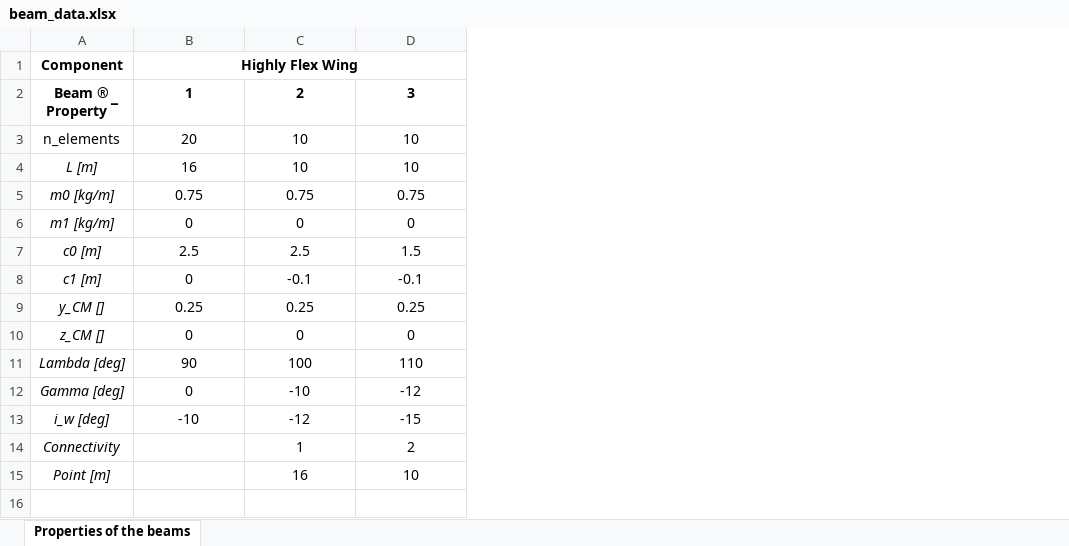
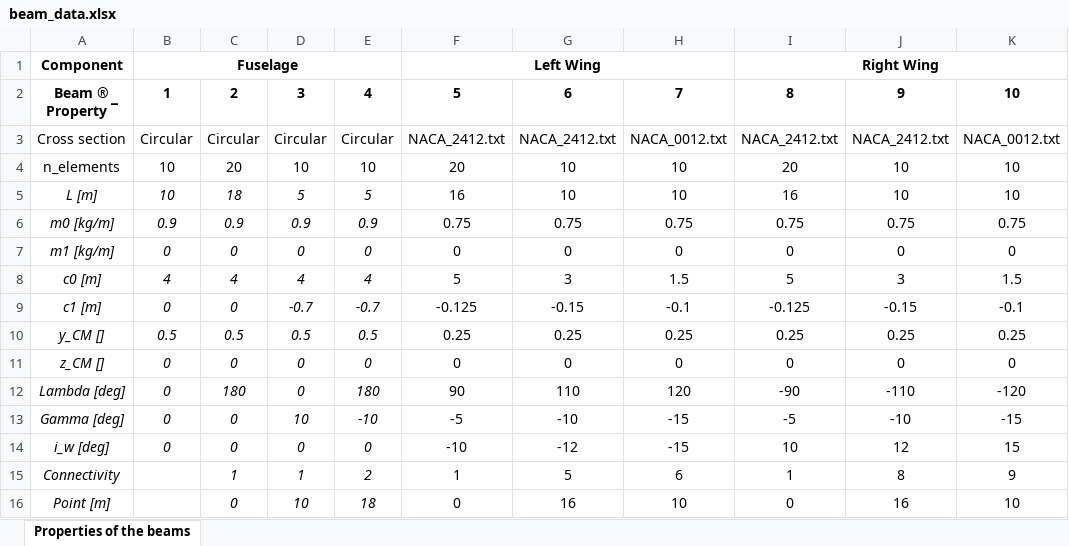
Before and after one commit to borgessv/MultibodyNonlinearBeams, an Excel workbook: beam_data.xlsx, sheet Properties of the beams, drawn as a sheet; values as stored, in another font and other column widths than the file's, no borders; addresses are those after the commit; the diff names each change by its address in the sheet, - before the commit and + after, or states it on an @@ line.

```diff
--- a/beam_data.xlsx (sheet Properties of the beams)
+++ b/beam_data.xlsx (sheet Properties of the beams)
+column B, rows 1-2: Fuselage | 1; rows 4-14: 10 | 10 | 0.9 | 0 | 4 | 0 | 0.5 | 0 | 0 | 0 | 0
+column C, row 2: 2; rows 4-16: 20 | 18 | 0.9 | 0 | 4 | 0 | 0.5 | 0 | 180 | 0 | 0 | 1 | 0
+column D, row 2: 3; rows 4-16: 10 | 5 | 0.9 | 0 | 4 | -0.7 | 0.5 | 0 | 0 | 10 | 0 | 1 | 10
+column E, row 2: 4; rows 4-16: 10 | 5 | 0.9 | 0 | 4 | -0.7 | 0.5 | 0 | 180 | -10 | 0 | 2 | 18
+column I, rows 1-2: Right Wing | 8; rows 4-16: 20 | 16 | 0.75 | 0 | 5 | -0.125 | 0.25 | 0 | -90 | -5 | 10 | 1 | 0
+column J, row 2: 9; rows 4-16: 10 | 10 | 0.75 | 0 | 3 | -0.15 | 0.25 | 0 | -110 | -10 | 12 | 8 | 16
+column K, row 2: 10; rows 4-16: 10 | 10 | 0.75 | 0 | 1.5 | -0.1 | 0.25 | 0 | -120 | -15 | 15 | 9 | 10
-F1: Highly Flex Wing
+F1: Left Wing
-F2: 1
+F2: 5
-G2: 2
+G2: 6
-H2: 3
+H2: 7
+row 3: Cross section | Circular | Circular | Circular | Circular | NACA_2412.txt | NACA_2412.txt | NACA_0012.txt | NACA_2412.txt | NACA_2412.txt | NACA_0012.txt
-F8: 2.5
+F8: 5
-G8: 2.5
+G8: 3
-F9: 0
+F9: -0.125
-G9: -0.1
+G9: -0.15
-G12: 100
+G12: 110
-H12: 110
+H12: 120
-F13: 0
+F13: -5
-H13: -12
+H13: -15
-F15: (empty)
+F15: 1
-G15: 1
+G15: 5
-H15: 2
+H15: 6
-F16: (empty)
+F16: 0
```
Also changed, not shown: 8 other files.
